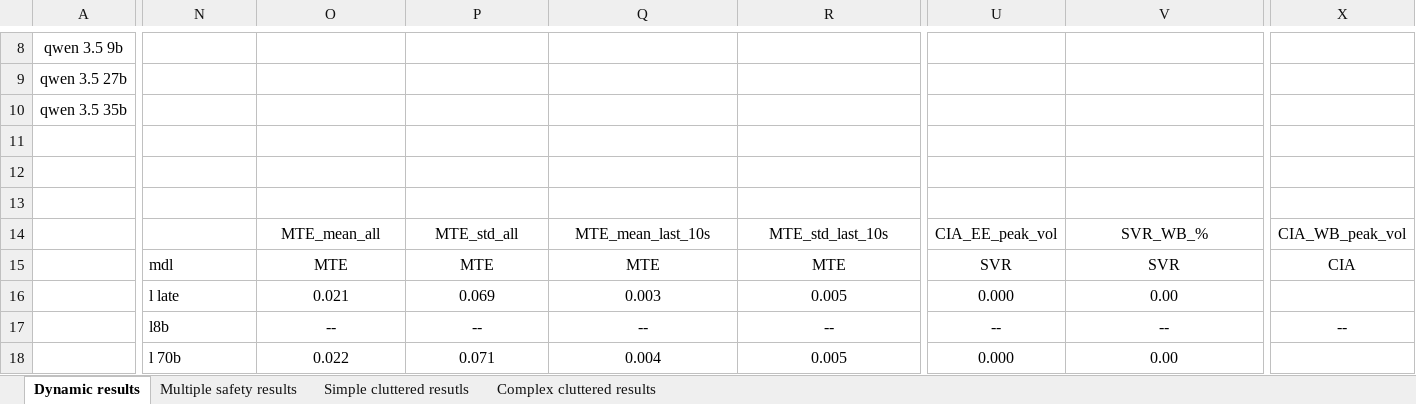
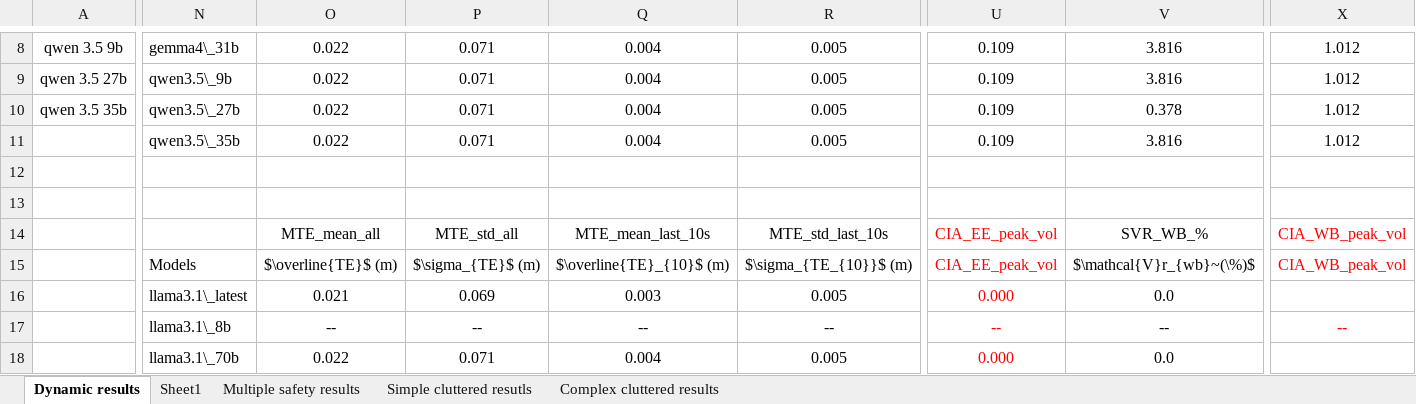
Before and after one commit to eak0mo/aims-project, an Excel workbook: results/compiled results.xlsx, sheet Dynamic results, drawn as a sheet; only a part is shown, gaps mark what is left out; values as stored, in another font and other column widths than the file's, no borders; removed rows and columns are numbered as before the commit, all else as after; rows hold the shown columns only; the diff covers the shown part only; the diff names each change by its address in the sheet, - before the commit and + after, or states it on an @@ line.

```diff
--- a/results/compiled results.xlsx (sheet Dynamic results)
+++ b/results/compiled results.xlsx (sheet Dynamic results)
+sheet tab: Sheet1
-N8: (empty)
+N8: gemma4\_31b
-O8:O10: (empty)
+O8:O10: 0.022
-P8:P10: (empty)
+P8:P10: 0.071
-Q8:Q10: (empty)
+Q8:Q10: 0.004
-R8:R10: (empty)
+R8:R10: 0.005
-U8:U10: (empty)
+U8:U10: 0.109
-V8:V9: (empty)
+V8:V9: 3.816
-X8:X10: (empty)
+X8:X10: 1.012
-N9: (empty)
+N9: qwen3.5\_9b
-N10: (empty)
+N10: qwen3.5\_27b
-V10: (empty)
+V10: 0.378
-row 11: (empty)
+row 11:  | qwen3.5\_35b | 0.022 | 0.071 | 0.004 | 0.005 | 0.109 | 3.816 | 1.012
-U14 text colour: black
+U14 text colour: #FF0000
-X14 text colour: black
+X14 text colour: #FF0000
-row 15:  | mdl | MTE | MTE | MTE | MTE | SVR | SVR | CIA
+row 15:  | Models | $\overline{TE}$ (m) | $\sigma_{TE}$ (m) | $\overline{TE}_{10}$ (m) | $\sigma_{TE_{10}}$ (m) | CIA_EE_peak_vol | $\mathcal{V}r_{wb}~(\%)$ | CIA_WB_peak_vol
-N16: l late
+N16: llama3.1\_latest
-U16:U18 text colour: black
+U16:U18 text colour: #FF0000
-V16: 0.00
+V16: 0.0
-N17: l8b
+N17: llama3.1\_8b
-X17 text colour: black
+X17 text colour: #FF0000
-N18: l 70b
+N18: llama3.1\_70b
-V18: 0.00
+V18: 0.0
```
Also changed, not shown: 223 edited cells and cell formats elsewhere in this sheet, sheet Multiple safety results, sheet Simple cluttered resutls, sheet Complex cluttered results, 6 other files.
